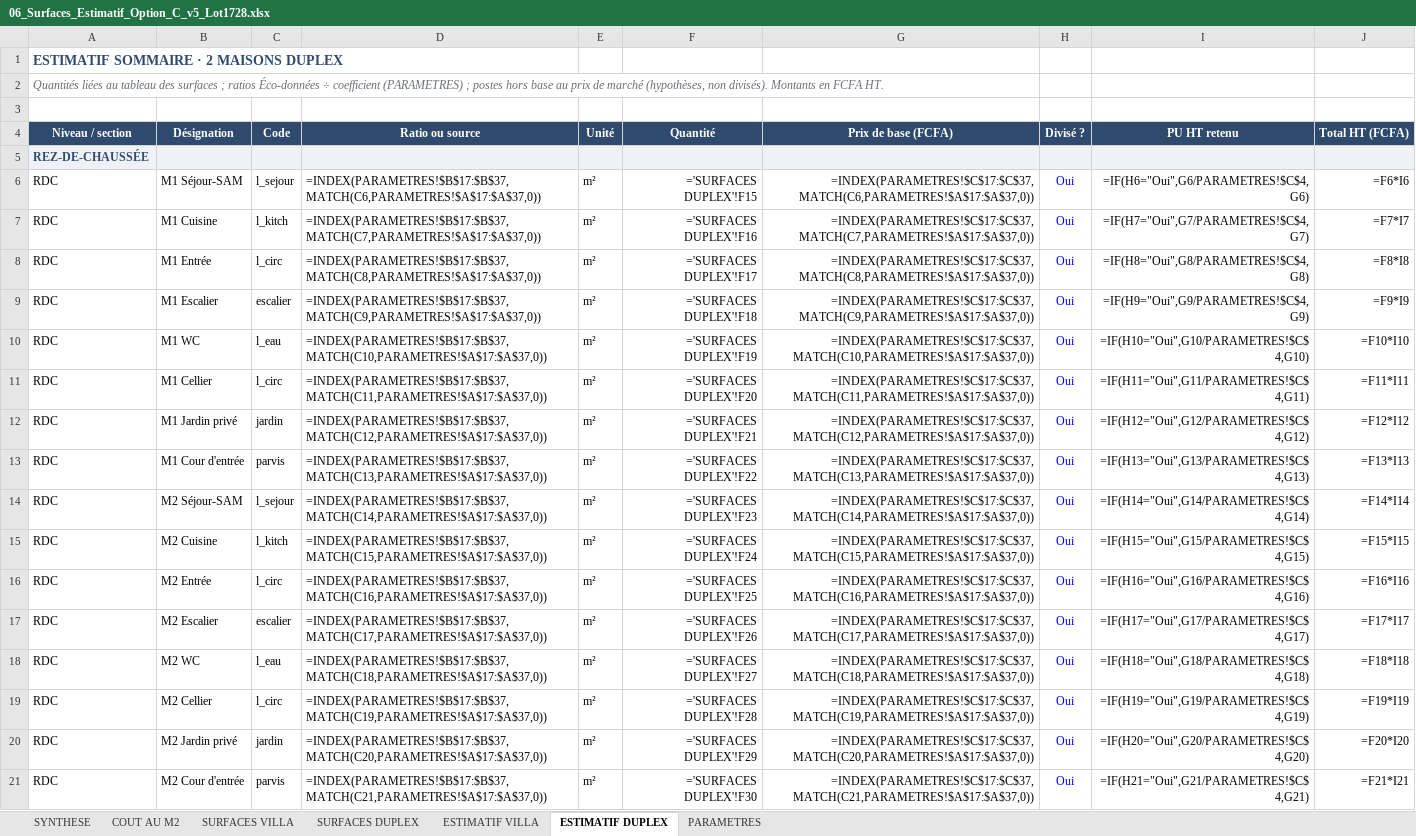
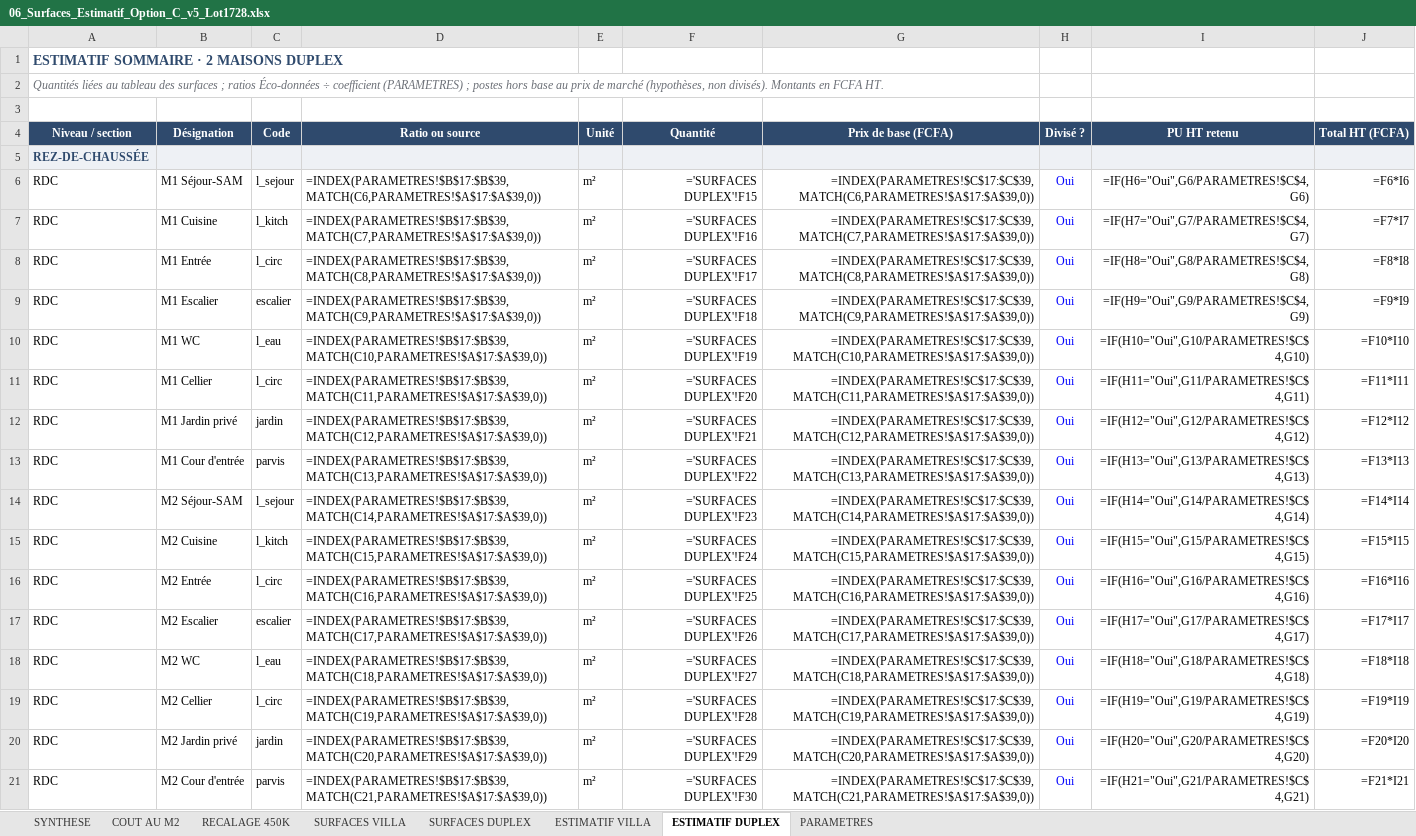
Before and after one commit to jeemake/3431, an Excel workbook: projets/palmeraie-lot1728/out/06_Surfaces_Estimatif_Option_C_v5_Lot1728.xlsx, sheet ESTIMATIF DUPLEX, drawn as a sheet; only a part is shown; values as stored, in another font and other column widths than the file's, no borders; formulas without a stored value are shown as written; the diff covers the shown part only; the diff names each change by its address in the sheet, - before the commit and + after, or states it on an @@ line.

```diff
--- a/projets/palmeraie-lot1728/out/06_Surfaces_Estimatif_Option_C_v5_Lot1728.xlsx (sheet ESTIMATIF DUPLEX)
+++ b/projets/palmeraie-lot1728/out/06_Surfaces_Estimatif_Option_C_v5_Lot1728.xlsx (sheet ESTIMATIF DUPLEX)
+sheet tab: RECALAGE 450K
-D6 (Ratio ou source): =INDEX(PARAMETRES!$B$17:$B$37,MATCH(C6,PARAMETRES!$A$17:$A$37,0))
+D6 (Ratio ou source): =INDEX(PARAMETRES!$B$17:$B$39,MATCH(C6,PARAMETRES!$A$17:$A$39,0))
-G6 (Prix de base (FCFA)): =INDEX(PARAMETRES!$C$17:$C$37,MATCH(C6,PARAMETRES!$A$17:$A$37,0))
+G6 (Prix de base (FCFA)): =INDEX(PARAMETRES!$C$17:$C$39,MATCH(C6,PARAMETRES!$A$17:$A$39,0))
-D7 (Ratio ou source): =INDEX(PARAMETRES!$B$17:$B$37,MATCH(C7,PARAMETRES!$A$17:$A$37,0))
+D7 (Ratio ou source): =INDEX(PARAMETRES!$B$17:$B$39,MATCH(C7,PARAMETRES!$A$17:$A$39,0))
-G7 (Prix de base (FCFA)): =INDEX(PARAMETRES!$C$17:$C$37,MATCH(C7,PARAMETRES!$A$17:$A$37,0))
+G7 (Prix de base (FCFA)): =INDEX(PARAMETRES!$C$17:$C$39,MATCH(C7,PARAMETRES!$A$17:$A$39,0))
-D8 (Ratio ou source): =INDEX(PARAMETRES!$B$17:$B$37,MATCH(C8,PARAMETRES!$A$17:$A$37,0))
+D8 (Ratio ou source): =INDEX(PARAMETRES!$B$17:$B$39,MATCH(C8,PARAMETRES!$A$17:$A$39,0))
-G8 (Prix de base (FCFA)): =INDEX(PARAMETRES!$C$17:$C$37,MATCH(C8,PARAMETRES!$A$17:$A$37,0))
+G8 (Prix de base (FCFA)): =INDEX(PARAMETRES!$C$17:$C$39,MATCH(C8,PARAMETRES!$A$17:$A$39,0))
-D9 (Ratio ou source): =INDEX(PARAMETRES!$B$17:$B$37,MATCH(C9,PARAMETRES!$A$17:$A$37,0))
+D9 (Ratio ou source): =INDEX(PARAMETRES!$B$17:$B$39,MATCH(C9,PARAMETRES!$A$17:$A$39,0))
-G9 (Prix de base (FCFA)): =INDEX(PARAMETRES!$C$17:$C$37,MATCH(C9,PARAMETRES!$A$17:$A$37,0))
+G9 (Prix de base (FCFA)): =INDEX(PARAMETRES!$C$17:$C$39,MATCH(C9,PARAMETRES!$A$17:$A$39,0))
-D10 (Ratio ou source): =INDEX(PARAMETRES!$B$17:$B$37,MATCH(C10,PARAMETRES!$A$17:$A$37,0))
+D10 (Ratio ou source): =INDEX(PARAMETRES!$B$17:$B$39,MATCH(C10,PARAMETRES!$A$17:$A$39,0))
-G10 (Prix de base (FCFA)): =INDEX(PARAMETRES!$C$17:$C$37,MATCH(C10,PARAMETRES!$A$17:$A$37,0))
+G10 (Prix de base (FCFA)): =INDEX(PARAMETRES!$C$17:$C$39,MATCH(C10,PARAMETRES!$A$17:$A$39,0))
-D11 (Ratio ou source): =INDEX(PARAMETRES!$B$17:$B$37,MATCH(C11,PARAMETRES!$A$17:$A$37,0))
+D11 (Ratio ou source): =INDEX(PARAMETRES!$B$17:$B$39,MATCH(C11,PARAMETRES!$A$17:$A$39,0))
-G11 (Prix de base (FCFA)): =INDEX(PARAMETRES!$C$17:$C$37,MATCH(C11,PARAMETRES!$A$17:$A$37,0))
+G11 (Prix de base (FCFA)): =INDEX(PARAMETRES!$C$17:$C$39,MATCH(C11,PARAMETRES!$A$17:$A$39,0))
-D12 (Ratio ou source): =INDEX(PARAMETRES!$B$17:$B$37,MATCH(C12,PARAMETRES!$A$17:$A$37,0))
+D12 (Ratio ou source): =INDEX(PARAMETRES!$B$17:$B$39,MATCH(C12,PARAMETRES!$A$17:$A$39,0))
-G12 (Prix de base (FCFA)): =INDEX(PARAMETRES!$C$17:$C$37,MATCH(C12,PARAMETRES!$A$17:$A$37,0))
+G12 (Prix de base (FCFA)): =INDEX(PARAMETRES!$C$17:$C$39,MATCH(C12,PARAMETRES!$A$17:$A$39,0))
-D13 (Ratio ou source): =INDEX(PARAMETRES!$B$17:$B$37,MATCH(C13,PARAMETRES!$A$17:$A$37,0))
+D13 (Ratio ou source): =INDEX(PARAMETRES!$B$17:$B$39,MATCH(C13,PARAMETRES!$A$17:$A$39,0))
-G13 (Prix de base (FCFA)): =INDEX(PARAMETRES!$C$17:$C$37,MATCH(C13,PARAMETRES!$A$17:$A$37,0))
+G13 (Prix de base (FCFA)): =INDEX(PARAMETRES!$C$17:$C$39,MATCH(C13,PARAMETRES!$A$17:$A$39,0))
-D14 (Ratio ou source): =INDEX(PARAMETRES!$B$17:$B$37,MATCH(C14,PARAMETRES!$A$17:$A$37,0))
+D14 (Ratio ou source): =INDEX(PARAMETRES!$B$17:$B$39,MATCH(C14,PARAMETRES!$A$17:$A$39,0))
-G14 (Prix de base (FCFA)): =INDEX(PARAMETRES!$C$17:$C$37,MATCH(C14,PARAMETRES!$A$17:$A$37,0))
+G14 (Prix de base (FCFA)): =INDEX(PARAMETRES!$C$17:$C$39,MATCH(C14,PARAMETRES!$A$17:$A$39,0))
-D15 (Ratio ou source): =INDEX(PARAMETRES!$B$17:$B$37,MATCH(C15,PARAMETRES!$A$17:$A$37,0))
+D15 (Ratio ou source): =INDEX(PARAMETRES!$B$17:$B$39,MATCH(C15,PARAMETRES!$A$17:$A$39,0))
-G15 (Prix de base (FCFA)): =INDEX(PARAMETRES!$C$17:$C$37,MATCH(C15,PARAMETRES!$A$17:$A$37,0))
+G15 (Prix de base (FCFA)): =INDEX(PARAMETRES!$C$17:$C$39,MATCH(C15,PARAMETRES!$A$17:$A$39,0))
-D16 (Ratio ou source): =INDEX(PARAMETRES!$B$17:$B$37,MATCH(C16,PARAMETRES!$A$17:$A$37,0))
+D16 (Ratio ou source): =INDEX(PARAMETRES!$B$17:$B$39,MATCH(C16,PARAMETRES!$A$17:$A$39,0))
-G16 (Prix de base (FCFA)): =INDEX(PARAMETRES!$C$17:$C$37,MATCH(C16,PARAMETRES!$A$17:$A$37,0))
+G16 (Prix de base (FCFA)): =INDEX(PARAMETRES!$C$17:$C$39,MATCH(C16,PARAMETRES!$A$17:$A$39,0))
-D17 (Ratio ou source): =INDEX(PARAMETRES!$B$17:$B$37,MATCH(C17,PARAMETRES!$A$17:$A$37,0))
+D17 (Ratio ou source): =INDEX(PARAMETRES!$B$17:$B$39,MATCH(C17,PARAMETRES!$A$17:$A$39,0))
-G17 (Prix de base (FCFA)): =INDEX(PARAMETRES!$C$17:$C$37,MATCH(C17,PARAMETRES!$A$17:$A$37,0))
+G17 (Prix de base (FCFA)): =INDEX(PARAMETRES!$C$17:$C$39,MATCH(C17,PARAMETRES!$A$17:$A$39,0))
-D18 (Ratio ou source): =INDEX(PARAMETRES!$B$17:$B$37,MATCH(C18,PARAMETRES!$A$17:$A$37,0))
+D18 (Ratio ou source): =INDEX(PARAMETRES!$B$17:$B$39,MATCH(C18,PARAMETRES!$A$17:$A$39,0))
-G18 (Prix de base (FCFA)): =INDEX(PARAMETRES!$C$17:$C$37,MATCH(C18,PARAMETRES!$A$17:$A$37,0))
+G18 (Prix de base (FCFA)): =INDEX(PARAMETRES!$C$17:$C$39,MATCH(C18,PARAMETRES!$A$17:$A$39,0))
-D19 (Ratio ou source): =INDEX(PARAMETRES!$B$17:$B$37,MATCH(C19,PARAMETRES!$A$17:$A$37,0))
+D19 (Ratio ou source): =INDEX(PARAMETRES!$B$17:$B$39,MATCH(C19,PARAMETRES!$A$17:$A$39,0))
-G19 (Prix de base (FCFA)): =INDEX(PARAMETRES!$C$17:$C$37,MATCH(C19,PARAMETRES!$A$17:$A$37,0))
+G19 (Prix de base (FCFA)): =INDEX(PARAMETRES!$C$17:$C$39,MATCH(C19,PARAMETRES!$A$17:$A$39,0))
-D20 (Ratio ou source): =INDEX(PARAMETRES!$B$17:$B$37,MATCH(C20,PARAMETRES!$A$17:$A$37,0))
+D20 (Ratio ou source): =INDEX(PARAMETRES!$B$17:$B$39,MATCH(C20,PARAMETRES!$A$17:$A$39,0))
-G20 (Prix de base (FCFA)): =INDEX(PARAMETRES!$C$17:$C$37,MATCH(C20,PARAMETRES!$A$17:$A$37,0))
+G20 (Prix de base (FCFA)): =INDEX(PARAMETRES!$C$17:$C$39,MATCH(C20,PARAMETRES!$A$17:$A$39,0))
-D21 (Ratio ou source): =INDEX(PARAMETRES!$B$17:$B$37,MATCH(C21,PARAMETRES!$A$17:$A$37,0))
+D21 (Ratio ou source): =INDEX(PARAMETRES!$B$17:$B$39,MATCH(C21,PARAMETRES!$A$17:$A$39,0))
-G21 (Prix de base (FCFA)): =INDEX(PARAMETRES!$C$17:$C$37,MATCH(C21,PARAMETRES!$A$17:$A$37,0))
+G21 (Prix de base (FCFA)): =INDEX(PARAMETRES!$C$17:$C$39,MATCH(C21,PARAMETRES!$A$17:$A$39,0))
```
Also changed, not shown: 45 edited cells elsewhere in this sheet, sheet ESTIMATIF VILLA, sheet PARAMETRES, sheet SURFACES VILLA, sheet SYNTHESE, sheet COUT AU M2, 6 other files.
